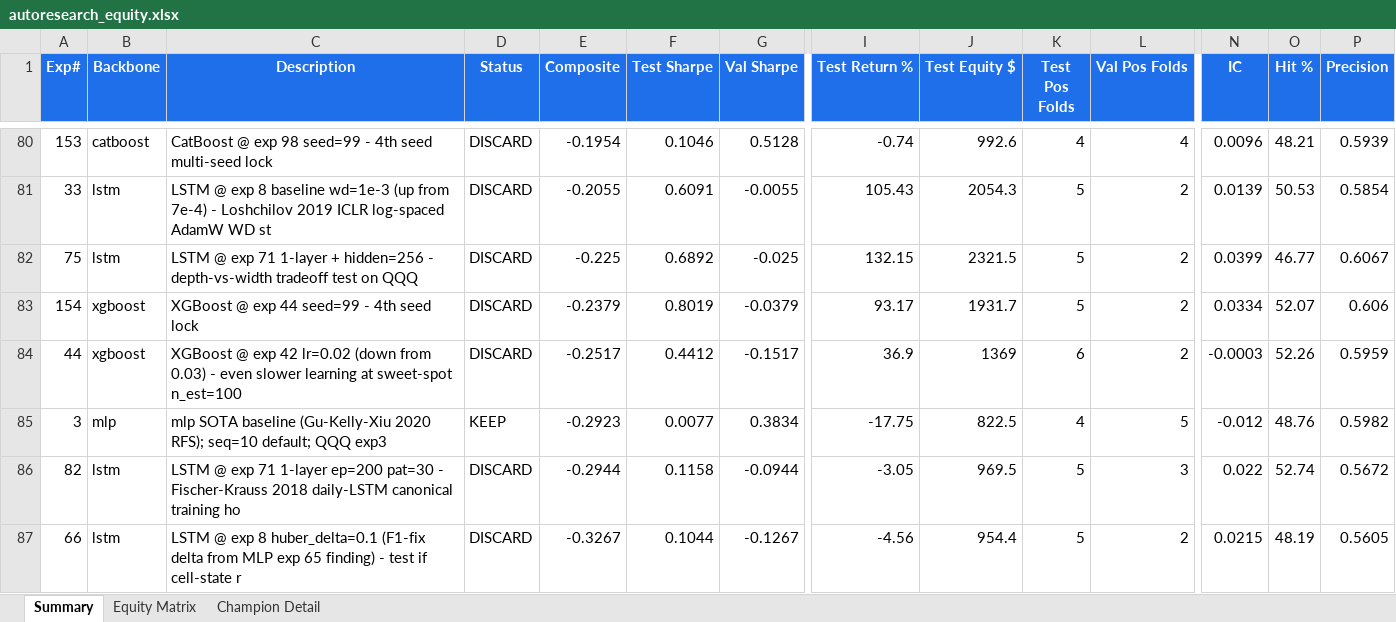
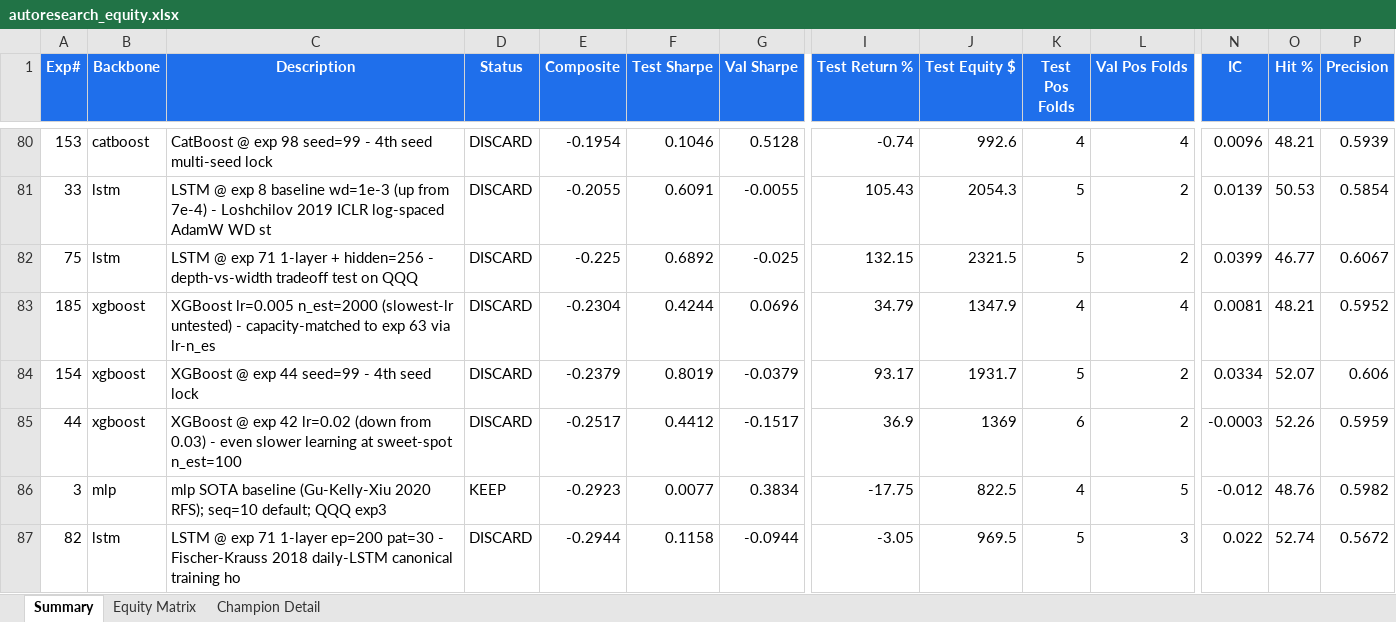
Before and after one commit to dlmastery/autoresearch, an Excel workbook: docs/index_stock_dashboard/autoresearch_equity.xlsx, sheet Summary, drawn as a sheet; only a part is shown, gaps mark what is left out; the shorter side is filled out with more unchanged rows; values as stored, in another font and other column widths than the file's, no borders; conditional formats not drawn; rows hold the shown columns only; the diff names each change by its address in the sheet, - before the commit and + after, or states it on an @@ line.

Commit message:
QQQ exp 185 — XGBoost slowest-lr -0.23; XGBoost 25/25 COMPLETE
Final XGBoost ranking on QQQ:
  exp 63 (depth=4 lr=0.01 n=1000): -0.128 ← within-XGBoost champion
  exp 152 (depth=4 lr=0.02 n=100 seed=7): -0.148
  exp 154 (similar, seed=99): -0.238

XGBoost is the WEAKEST cheap-tier backbone on QQQ — all others (MLP +1.16,
LSTM +0.74, Mamba +1.32 champion) outperform XGBoost's -0.128 best.

Higher-capacity HP regimes (depth=5/6, lr=0.05) all show val-instability
across 3-seed medians.

Pivoting to LightGBM (22/25 budget; 3 slots left). LGBM-best is exp 95
+0.611 single-seed (depth=4 lr=0.01 n_est=1500). Need variance check.

Exp 186: LGBM exp 95 seed=99 variance lock per CLAUDE.md 3-seed rule.

```diff
--- a/docs/index_stock_dashboard/autoresearch_equity.xlsx (sheet Summary)
+++ b/docs/index_stock_dashboard/autoresearch_equity.xlsx (sheet Summary)
+row 83: 185 | xgboost | XGBoost lr=0.005 n_est=2000 (slowest-lr untested) - capacity-matched to exp 63 via lr-n_es | DISCARD | -0.2304 | 0.4244 | 0.0696 | 34.79 | 1347.9 | 4 | 4 | 0.0081 | 48.21 | 0.5952
```
Also changed, not shown: sheet Equity Matrix, charts or pictures, 14 other files.
